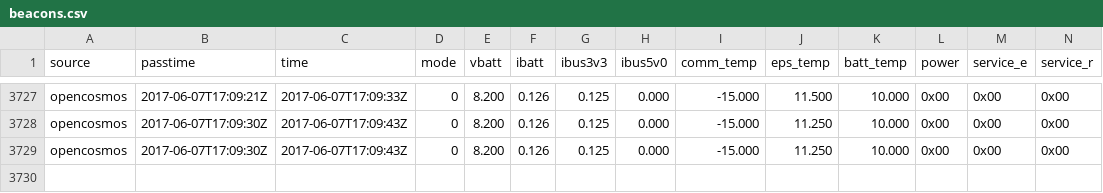
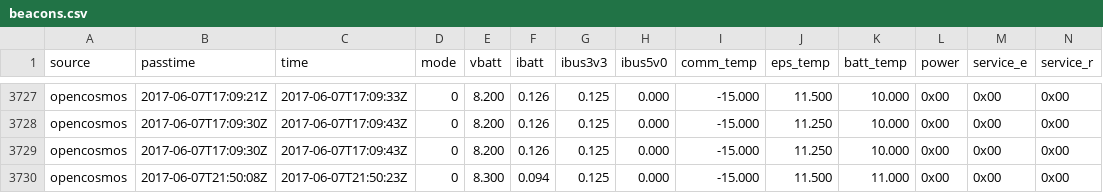
Before and after one commit to opencosmos/qb01-beacon-decoder, a CSV file: beacons.csv, drawn as a sheet; only a part is shown, gaps mark what is left out; rows hold the shown columns only; the diff names each change by its address in the sheet, - before the commit and + after, or states it on an @@ line.

```diff
--- a/beacons.csv
+++ b/beacons.csv
+row 3730: opencosmos | 2017-06-07T21:50:08Z | 2017-06-07T21:50:23Z | 0 | 8.300 | 0.094 | 0.125 | 0.000 | -15.000 | 11.500 | 11.000 | 0x00 | 0x00 | 0x00
```
Also changed, not shown: 1 other file.
